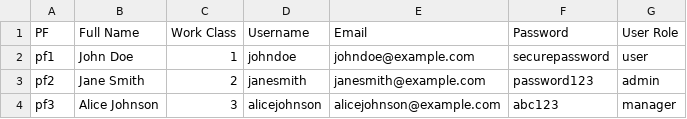
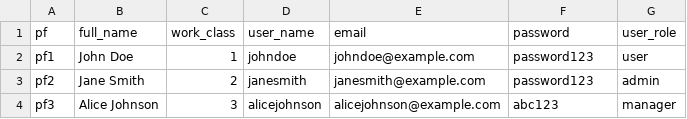
Before and after one commit to manowari/Full-Stack-Convenient-Store-System-, a CSV file: Full Stack Backend/Spring Boot Rest/src/main/java/backend/bulkdata/users/users.csv, drawn as a sheet.

```diff
--- a/Full Stack Backend/Spring Boot Rest/src/main/java/backend/bulkdata/users/users.csv
+++ b/Full Stack Backend/Spring Boot Rest/src/main/java/backend/bulkdata/users/users.csv
@@ -1,3 +1,3 @@
-PF,Full Name,Work Class,Username,Email,Password,User Role
-pf1,John Doe,1,johndoe,johndoe@example.com,securepassword,user
+pf,full_name,work_class,user_name,email,password,user_role
+pf1,John Doe,1,johndoe,johndoe@example.com,password123,user
 pf2,Jane Smith,2,janesmith,janesmith@example.com,password123,admin
```
Also changed, not shown: 25 other files.
